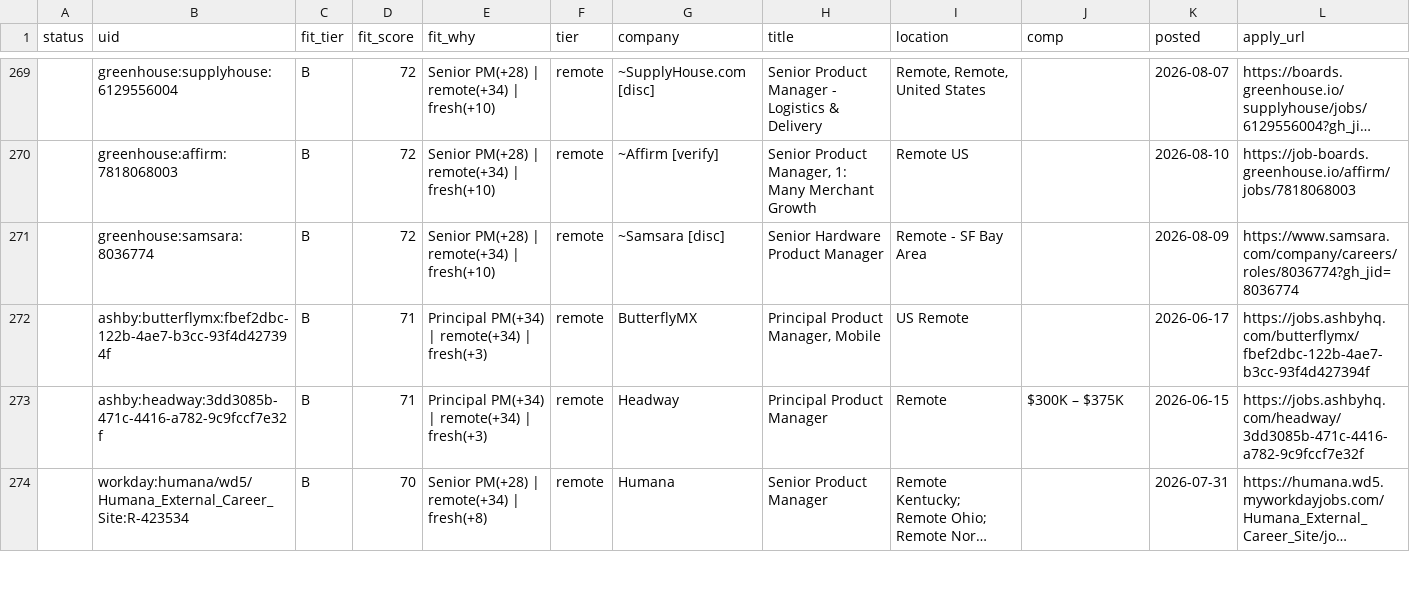
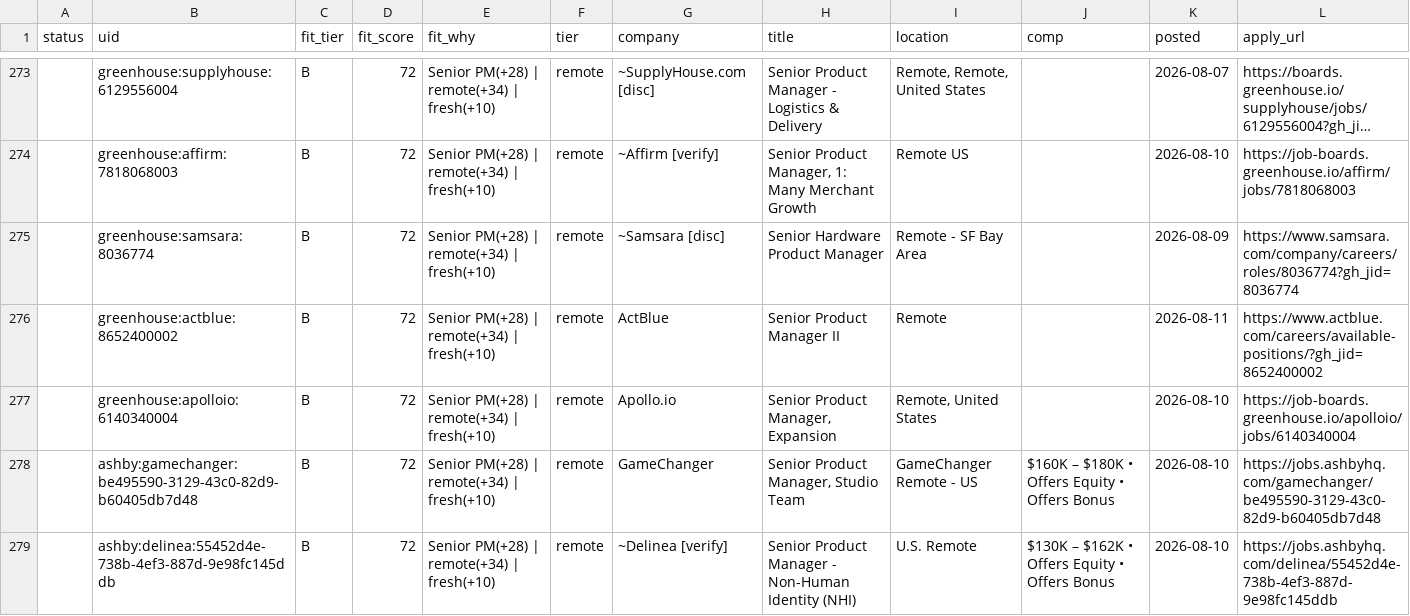
Before and after one commit to tyler-aston/jobsearch-starter, a CSV file: out/me_new_roles.csv, drawn as a sheet; only a part is shown, gaps mark what is left out; the shorter side is filled out with more unchanged rows; long unchanged cells end in …; the diff covers the shown part only.

```diff
--- a/out/me_new_roles.csv
+++ b/out/me_new_roles.csv
@@ -271 +275,5 @@ status,uid,fit_tier,fit_score,fit_why,tier,company,title,location,comp,posted,ap
 ,greenhouse:samsara:8036774,B,72,Senior PM(+28) | remote(+34) | fresh(+10),remote,~Samsara [disc],Senior Hardware Product Manager,Remote - SF Bay Area,,2026-08-09,https://www.samsara.com/company/careers/roles/8036774?gh_jid=8036774
+,greenhouse:actblue:8652400002,B,72,Senior PM(+28) | remote(+34) | fresh(+10),remote,ActBlue,Senior Product Manager II,Remote,,2026-08-11,https://www.actblue.com/careers/available-positions/?gh_jid=8652400002
+,greenhouse:apolloio:6140340004,B,72,Senior PM(+28) | remote(+34) | fresh(+10),remote,Apollo.io,"Senior Product Manager, Expansion","Remote, United States",,2026-08-10,https://job-boards.greenhouse.io/apolloio/jobs/6140340004
+,ashby:gamechanger:be495590-3129-43c0-82d9-b60405db7d48,B,72,Senior PM(+28) | remote(+34) | fresh(+10),remote,GameChanger,"Senior Product Manager, Studio Team",GameChanger Remote - US,$160K – $180K • Offers Equity • Offers Bonus,2026-08-10,https://jobs.ashbyhq.com/gamechanger/be495590-3129-43c0-82d9-b60405db7d48
+,ashby:delinea:55452d4e-738b-4ef3-887d-9e98fc145ddb,B,72,Senior PM(+28) | remote(+34) | fresh(+10),remote,~Delinea [verify],Senior Product Manager - Non-Human Identity (NHI),U.S. Remote,$130K – $162K • Offers Equity • Offers Bonus,2026-08-10,https://jobs.ashbyhq.com/delinea/55452d4e-738b-4ef3-887d-9e98fc145ddb
```
Also changed, not shown: 10 added rows elsewhere in this file, 1 other file.
